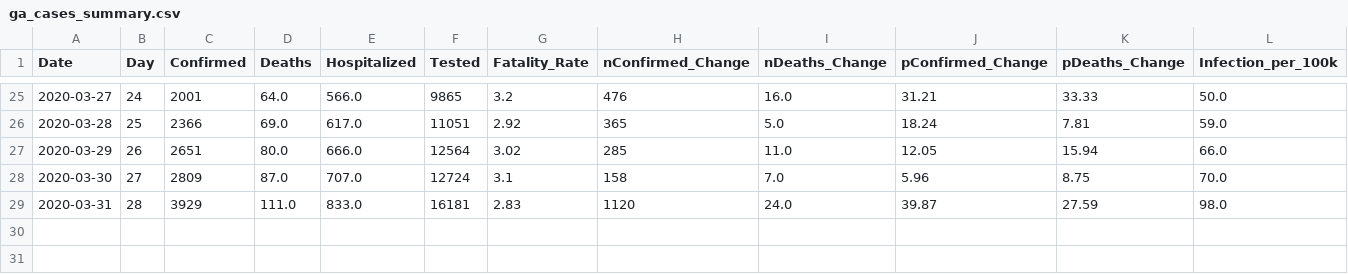
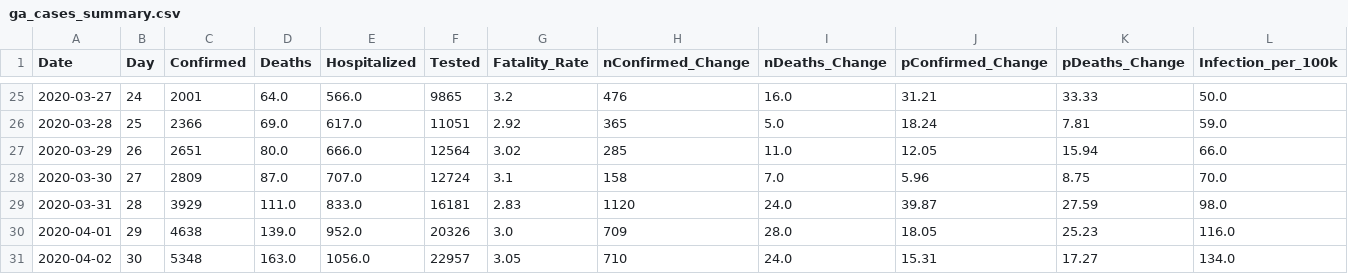
Before and after one commit to briannaleilani/georgia_covid_cases, a CSV file: ga_data/output/ga_cases_summary.csv, drawn as a sheet; only a part is shown, gaps mark what is left out; rows hold the shown columns only; the diff names each change by its address in the sheet, - before the commit and + after, or states it on an @@ line.

Commit message:
Updated Data

```diff
--- a/ga_data/output/ga_cases_summary.csv
+++ b/ga_data/output/ga_cases_summary.csv
+row 30: 2020-04-01 | 29 | 4638 | 139.0 | 952.0 | 20326 | 3.0 | 709 | 28.0 | 18.05 | 25.23 | 116.0
+row 31: 2020-04-02 | 30 | 5348 | 163.0 | 1056.0 | 22957 | 3.05 | 710 | 24.0 | 15.31 | 17.27 | 134.0
```
Also changed, not shown: 2 other files.
